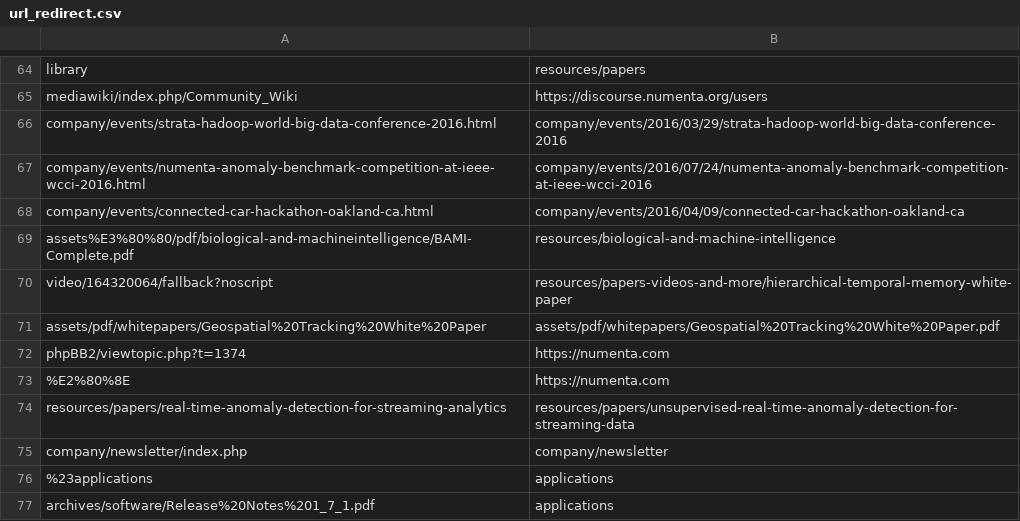
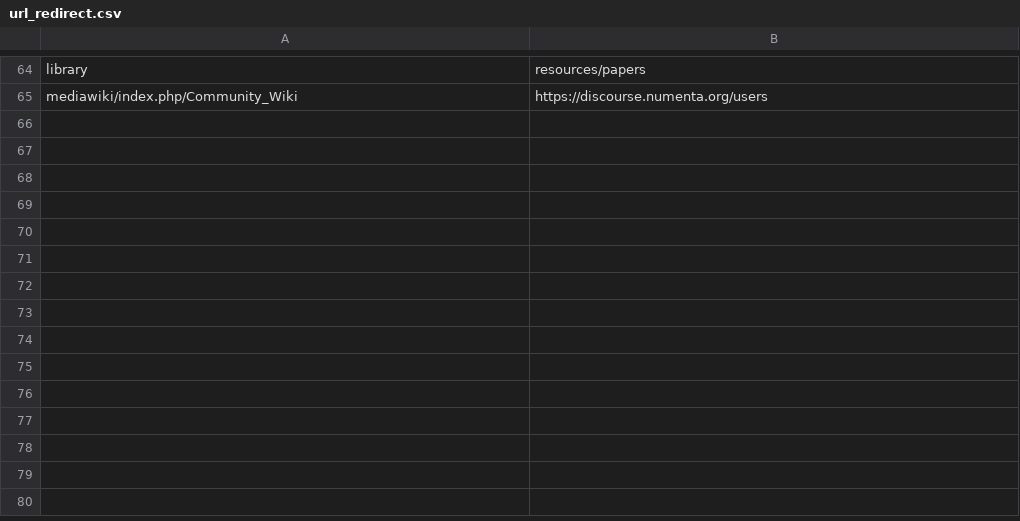
Before and after one commit to rhyolight/numenta-web, a CSV file: ci/numenta.com/url_redirect.csv, drawn as a sheet; only a part is shown, gaps mark what is left out; the diff names each change by its address in the sheet, - before the commit and + after, or states it on an @@ line.

Commit message:
Removed broken redirects

```diff
--- a/ci/numenta.com/url_redirect.csv
+++ b/ci/numenta.com/url_redirect.csv
-row 66: company/events/strata-hadoop-world-big-data-conference-2016.html | company/events/2016/03/29/strata-hadoop-world-big-data-conference-2016
-row 67: company/events/numenta-anomaly-benchmark-competition-at-ieee-wcci-2016.html | company/events/2016/07/24/numenta-anomaly-benchmark-competition-at-ieee-wcci-2016
-row 68: company/events/connected-car-hackathon-oakland-ca.html | company/events/2016/04/09/connected-car-hackathon-oakland-ca
-row 69: assets%E3%80%80/pdf/biological-and-machineintelligence/BAMI-Complete.pdf | resources/biological-and-machine-intelligence
-row 70: video/164320064/fallback?noscript | resources/papers-videos-and-more/hierarchical-temporal-memory-white-paper
-row 71: assets/pdf/whitepapers/Geospatial%20Tracking%20White%20Paper | assets/pdf/whitepapers/Geospatial%20Tracking%20White%20Paper.pdf
-row 72: phpBB2/viewtopic.php?t=1374 | https://numenta.com
-row 73: %E2%80%8E | https://numenta.com
-row 74: resources/papers/real-time-anomaly-detection-for-streaming-analytics | resources/papers/unsupervised-real-time-anomaly-detection-for-streaming-data
-row 75: company/newsletter/index.php | company/newsletter
-row 76: %23applications | applications
-row 77: archives/software/Release%20Notes%201_7_1.pdf | applications
```
